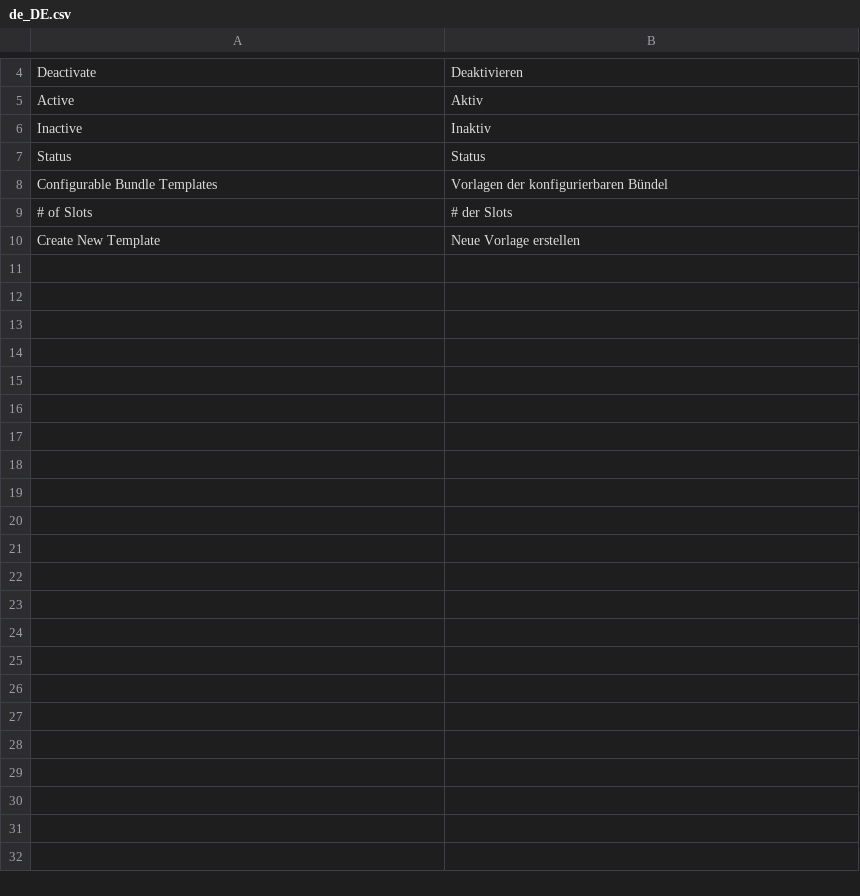
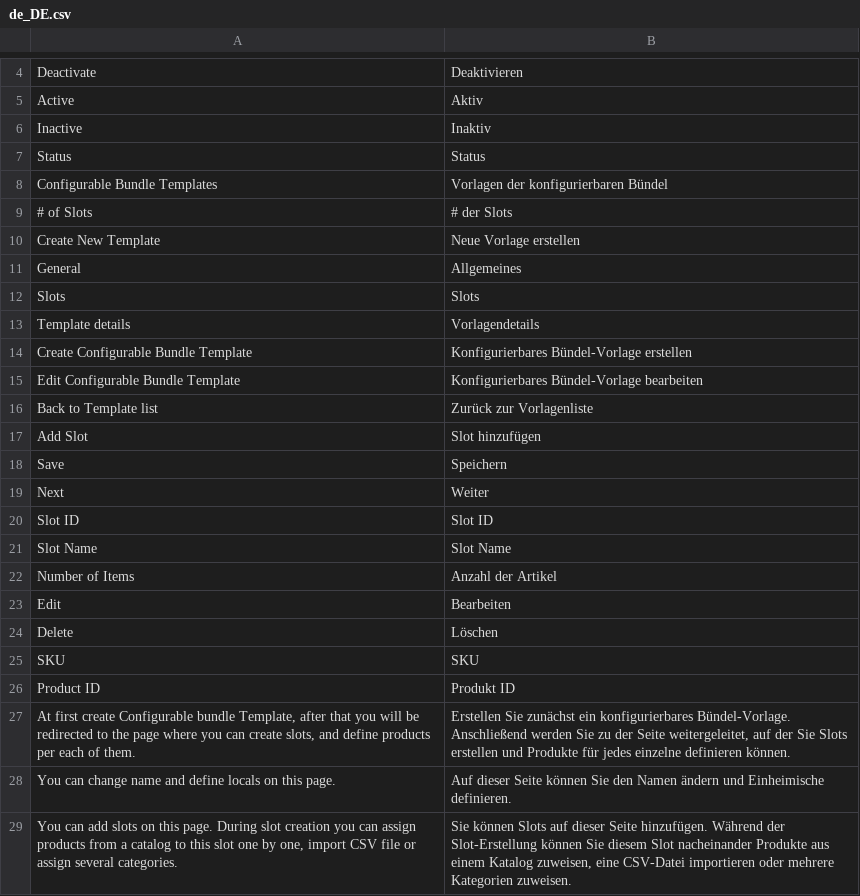
Before and after one commit to spryker/configurable-bundle-gui, a CSV file: data/translation/Zed/de_DE.csv, drawn as a sheet; only a part is shown, gaps mark what is left out; the diff names each change by its address in the sheet, - before the commit and + after, or states it on an @@ line.

Commit message:
PS-10469 Added translations

```diff
--- a/data/translation/Zed/de_DE.csv
+++ b/data/translation/Zed/de_DE.csv
+row 11: General | Allgemeines
+row 12: Slots | Slots
+row 13: Template details | Vorlagendetails
+row 14: Create Configurable Bundle Template | Konfigurierbares Bündel-Vorlage erstellen
+row 15: Edit Configurable Bundle Template | Konfigurierbares Bündel-Vorlage bearbeiten
+row 16: Back to Template list | Zurück zur Vorlagenliste
+row 17: Add Slot | Slot hinzufügen
+row 18: Save | Speichern
+row 19: Next | Weiter
+row 20: Slot ID | Slot ID
+row 21: Slot Name | Slot Name
+row 22: Number of Items | Anzahl der Artikel
+row 23: Edit | Bearbeiten
+row 24: Delete | Löschen
+row 25: SKU | SKU
+row 26: Product ID | Produkt ID
+row 27: At first create Configurable bundle Template, after that you will be redirected to the page where you can create slots, and define products per each of them. | Erstellen Sie zunächst ein konfigurierbares Bündel-Vorlage. Anschließend werden Sie zu der Seite weitergeleitet, auf der Sie Slots erstellen und Produkte für jedes einzelne definieren können.
+row 28: You can change name and define locals on this page. | Auf dieser Seite können Sie den Namen ändern und Einheimische definieren.
+row 29: You can add slots on this page. During slot creation you can assign products from a catalog to this slot one by one, import CSV file or assign several categories. | Sie können Slots auf dieser Seite hinzufügen. Während der Slot-Erstellung können Sie diesem Slot nacheinander Produkte aus einem Katalog zuweisen, eine CSV-Datei importieren oder mehrere Kategorien zuweisen.
```
Also changed, not shown: data/translation/Zed/en_US.csv, 5 other files.
